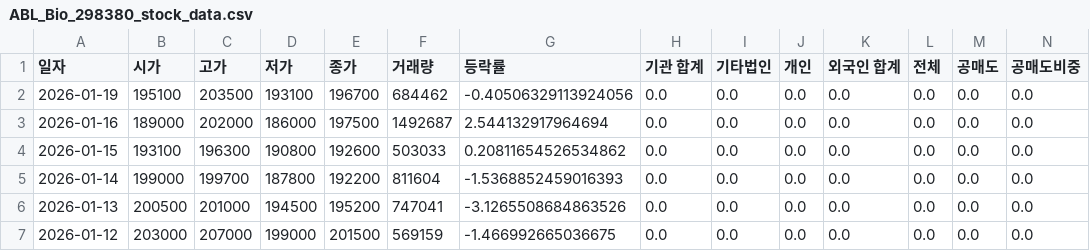
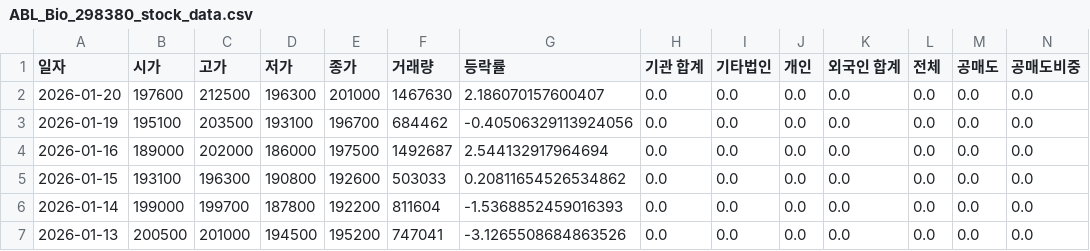
Before and after one commit to ccyun95/Pharma_bio_work, a CSV file: data/ABL_Bio_298380_stock_data.csv, drawn as a sheet; only a part is shown; the shorter side is filled out with more unchanged rows; rows hold the shown columns only; the diff names each change by its address in the sheet, - before the commit and + after, or states it on an @@ line.

```diff
--- a/data/ABL_Bio_298380_stock_data.csv
+++ b/data/ABL_Bio_298380_stock_data.csv
+row 2: 2026-01-20 | 197600 | 212500 | 196300 | 201000 | 1467630 | 2.186070157600407 | 0.0 | 0.0 | 0.0 | 0.0 | 0.0 | 0.0 | 0.0
```
Also changed, not shown: data/Caregen_214370_stock_data.csv, data/Celltrion_068270_stock_data.csv, 16 other files.
